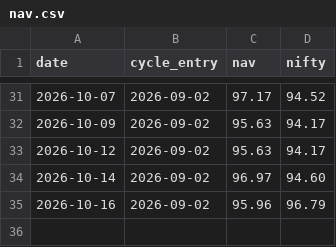
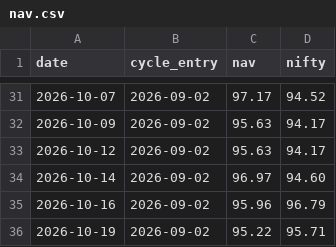
Before and after one commit to Jay2597/stock-momentum-paper, a CSV file: results/nav.csv, drawn as a sheet; only a part is shown, gaps mark what is left out; the diff names each change by its address in the sheet, - before the commit and + after, or states it on an @@ line.

```diff
--- a/results/nav.csv
+++ b/results/nav.csv
+row 36: 2026-10-19 | 2026-09-02 | 95.22 | 95.71
```
